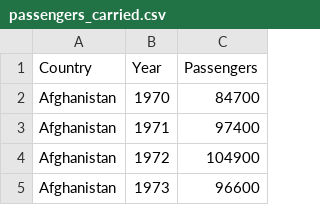
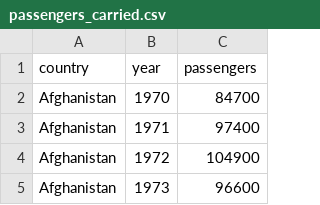
Before and after one commit to JamesFCoffey/Narrative-Visualization-Project, a CSV file: passengers_carried.csv, drawn as a sheet; only a part is shown.

Commit message:
Change column headers

```diff
--- a/passengers_carried.csv
+++ b/passengers_carried.csv
@@ -1,2 +1,2 @@
-Country,Year,Passengers
+country,year,passengers
 Afghanistan,1970,84700
```
